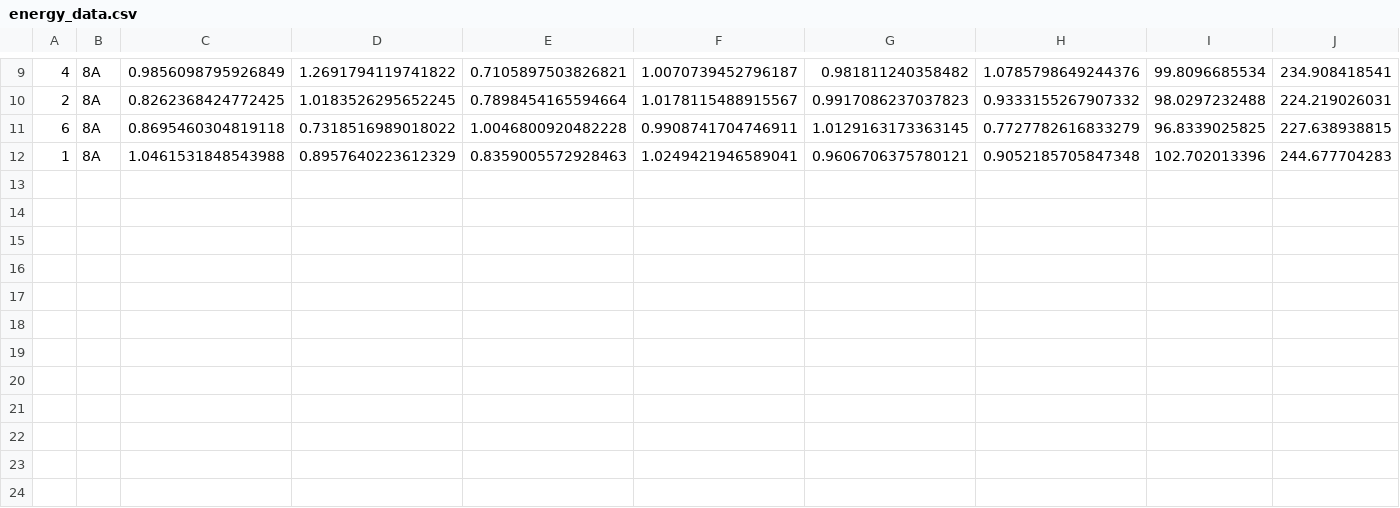
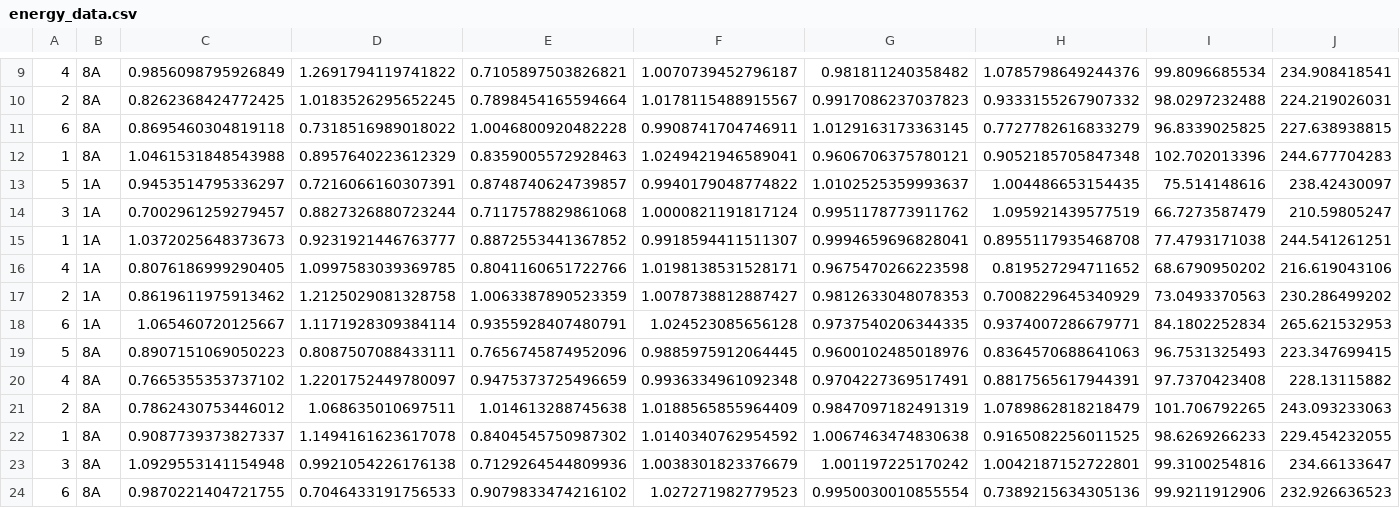
Before and after one commit to LouYingli/Task5_test, a CSV file: results/energy_data.csv, drawn as a sheet; only a part is shown, gaps mark what is left out.

```diff
--- a/results/energy_data.csv
+++ b/results/energy_data.csv
@@ -12 +12,13 @@
 1,8A,1.0461531848543988,0.8957640223612329,0.8359005572928463,1.0249421946589041,0.9606706375780121,0.9052185705847348,102.702013396,244.677704283
+5,1A,0.9453514795336297,0.7216066160307391,0.8748740624739857,0.9940179048774822,1.0102525359993637,1.004486653154435,75.514148616,238.42430097
+3,1A,0.7002961259279457,0.8827326880723244,0.7117578829861068,1.0000821191817124,0.9951178773911762,1.095921439577519,66.7273587479,210.59805247
+1,1A,1.0372025648373673,0.9231921446763777,0.8872553441367852,0.9918594411511307,0.9994659696828041,0.8955117935468708,77.4793171038,244.541261251
+4,1A,0.8076186999290405,1.0997583039369785,0.8041160651722766,1.0198138531528171,0.9675470266223598,0.819527294711652,68.6790950202,216.619043106
+2,1A,0.8619611975913462,1.2125029081328758,1.0063387890523359,1.0078738812887427,0.9812633048078353,0.7008229645340929,73.0493370563,230.286499202
+6,1A,1.065460720125667,1.1171928309384114,0.9355928407480791,1.024523085656128,0.9737540206344335,0.9374007286679771,84.1802252834,265.621532953
+5,8A,0.8907151069050223,0.8087507088433111,0.7656745874952096,0.9885975912064445,0.9600102485018976,0.8364570688641063,96.7531325493,223.347699415
+4,8A,0.7665355353737102,1.2201752449780097,0.9475373725496659,0.9936334961092348,0.9704227369517491,0.8817565617944391,97.7370423408,228.13115882
+2,8A,0.7862430753446012,1.068635010697511,1.014613288745638,1.0188565855964409,0.9847097182491319,1.0789862818218479,101.706792265,243.093233063
+1,8A,0.9087739373827337,1.1494161623617078,0.8404545750987302,1.0140340762954592,1.0067463474830638,0.9165082256011525,98.6269266233,229.454232055
+3,8A,1.0929553141154948,0.9921054226176138,0.7129264544809936,1.0038301823376679,1.001197225170242,1.0042187152722801,99.3100254816,234.66133647
+6,8A,0.9870221404721755,0.7046433191756533,0.9079833474216102,1.027271982779523,0.9950030010855554,0.7389215634305136,99.9211912906,232.926636523
```
Also changed, not shown: results/samples/param_values_1A.csv, results/samples/param_values_8A.csv.
